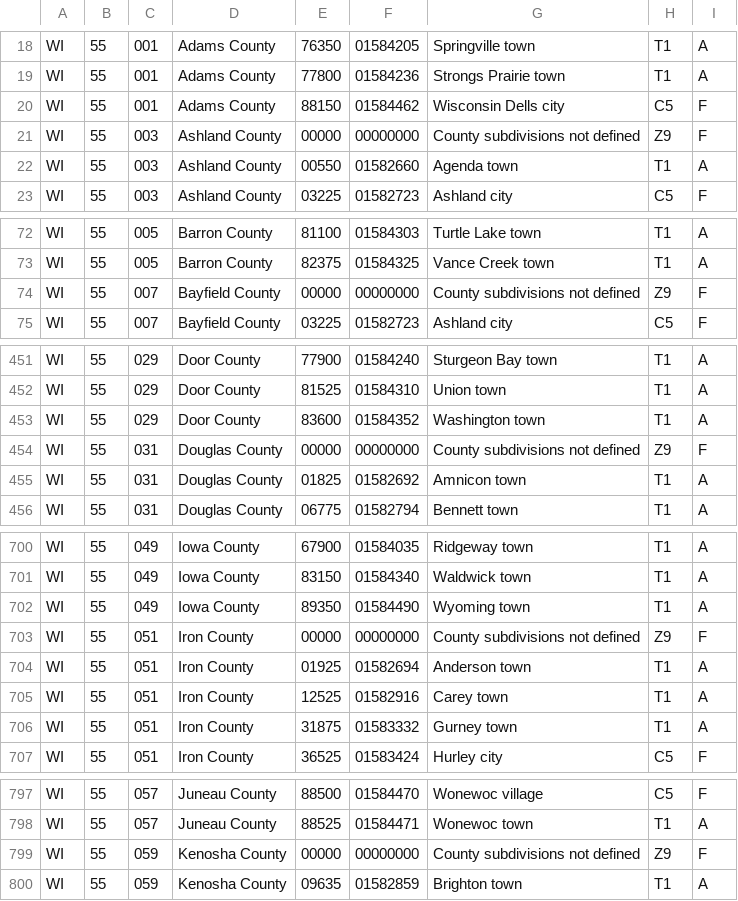
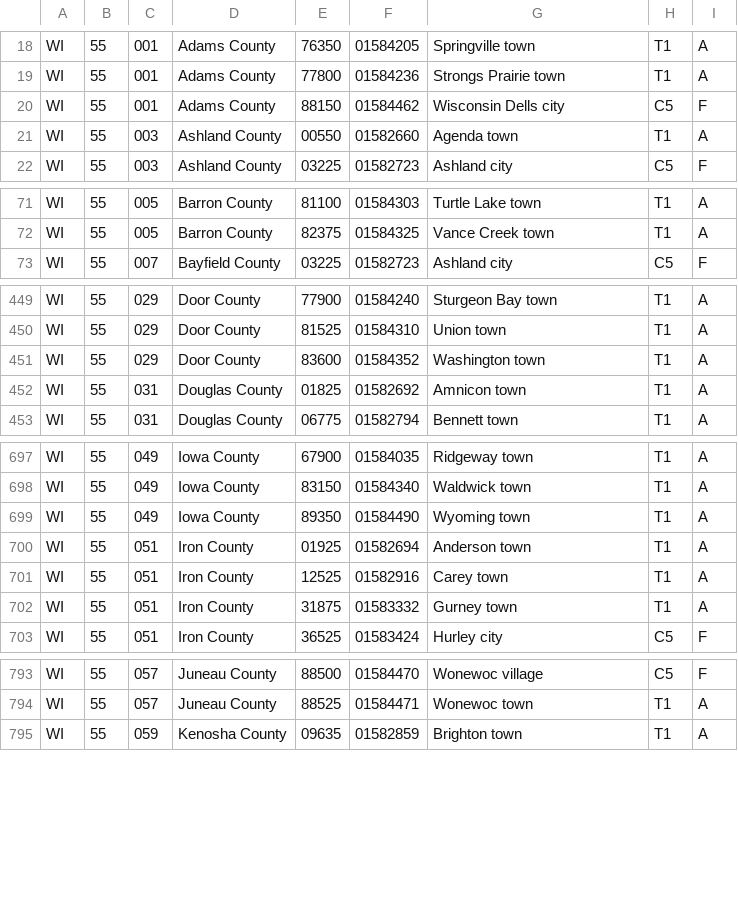
Before and after one commit to 3barroso/fips_lookup, a CSV file: source_data/subdivision/WI.csv, drawn as a sheet; only a part is shown, gaps mark what is left out; the diff covers the shown part only.

```diff
--- a/source_data/subdivision/WI.csv
+++ b/source_data/subdivision/WI.csv
@@ -20,3 +20,2 @@ WI,55,001,Adams County,77800,01584236,Strongs Prairie town,T1,A
 WI,55,001,Adams County,88150,01584462,Wisconsin Dells city,C5,F
-WI,55,003,Ashland County,00000,00000000,County subdivisions not defined,Z9,F
 WI,55,003,Ashland County,00550,01582660,Agenda town,T1,A
@@ -73,3 +72,2 @@ WI,55,005,Barron County,81100,01584303,Turtle Lake town,T1,A
 WI,55,005,Barron County,82375,01584325,Vance Creek town,T1,A
-WI,55,007,Bayfield County,00000,00000000,County subdivisions not defined,Z9,F
 WI,55,007,Bayfield County,03225,01582723,Ashland city,C5,F
@@ -453,3 +451,2 @@ WI,55,029,Door County,81525,01584310,Union town,T1,A
 WI,55,029,Door County,83600,01584352,Washington town,T1,A
-WI,55,031,Douglas County,00000,00000000,County subdivisions not defined,Z9,F
 WI,55,031,Douglas County,01825,01582692,Amnicon town,T1,A
@@ -702,3 +699,2 @@ WI,55,049,Iowa County,83150,01584340,Waldwick town,T1,A
 WI,55,049,Iowa County,89350,01584490,Wyoming town,T1,A
-WI,55,051,Iron County,00000,00000000,County subdivisions not defined,Z9,F
 WI,55,051,Iron County,01925,01582694,Anderson town,T1,A
@@ -798,3 +794,2 @@ WI,55,057,Juneau County,88500,01584470,Wonewoc village,C5,F
 WI,55,057,Juneau County,88525,01584471,Wonewoc town,T1,A
-WI,55,059,Kenosha County,00000,00000000,County subdivisions not defined,Z9,F
 WI,55,059,Kenosha County,09635,01582859,Brighton town,T1,A
```
Also changed, not shown: 7 removed rows elsewhere in this file, source_data/subdivision/MA.csv, source_data/subdivision/MI.csv, 18 other files.
